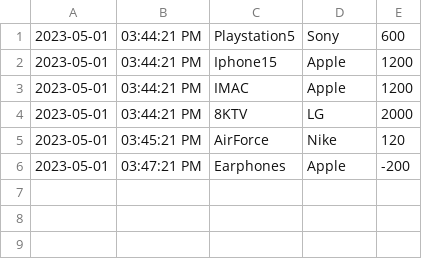
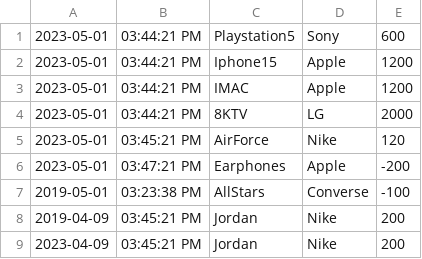
Before and after one commit to Jahi2000/Billionaire_Mansion, a CSV file: transaction.csv, drawn as a sheet; the diff names each change by its address in the sheet, - before the commit and + after, or states it on an @@ line.

```diff
--- a/transaction.csv
+++ b/transaction.csv
+row 7: 2019-05-01 | 03:23:38 PM | AllStars | Converse | -100
+row 8: 2019-04-09 | 03:45:21 PM | Jordan | Nike | 200
+row 9: 2023-04-09 | 03:45:21 PM | Jordan | Nike | 200
```
Also changed, not shown: 1 other file.
